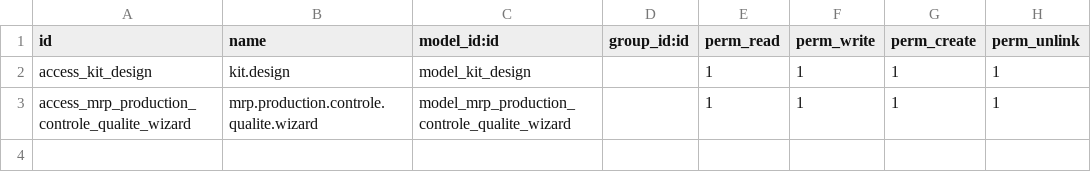
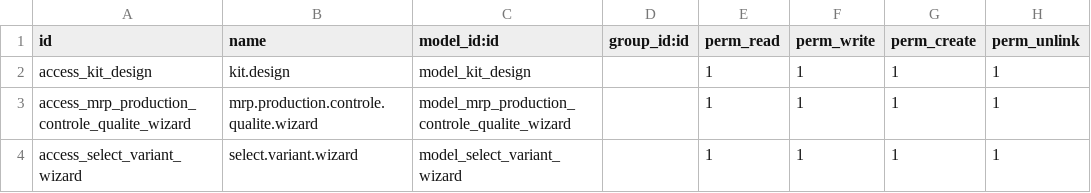
Before and after one commit to fatimaamz/MRP-Car-accessories-, a CSV file: mrp_production/security/ir.model.access.csv, drawn as a sheet.

Commit message:
Update ir.model.access.csv

```diff
--- a/mrp_production/security/ir.model.access.csv
+++ b/mrp_production/security/ir.model.access.csv
@@ -3 +3,2 @@ access_kit_design,kit.design,model_kit_design,,1,1,1,1
 access_mrp_production_controle_qualite_wizard,mrp.production.controle.qualite.wizard,model_mrp_production_controle_qualite_wizard,,1,1,1,1
+access_select_variant_wizard,select.variant.wizard,model_select_variant_wizard,,1,1,1,1
```
